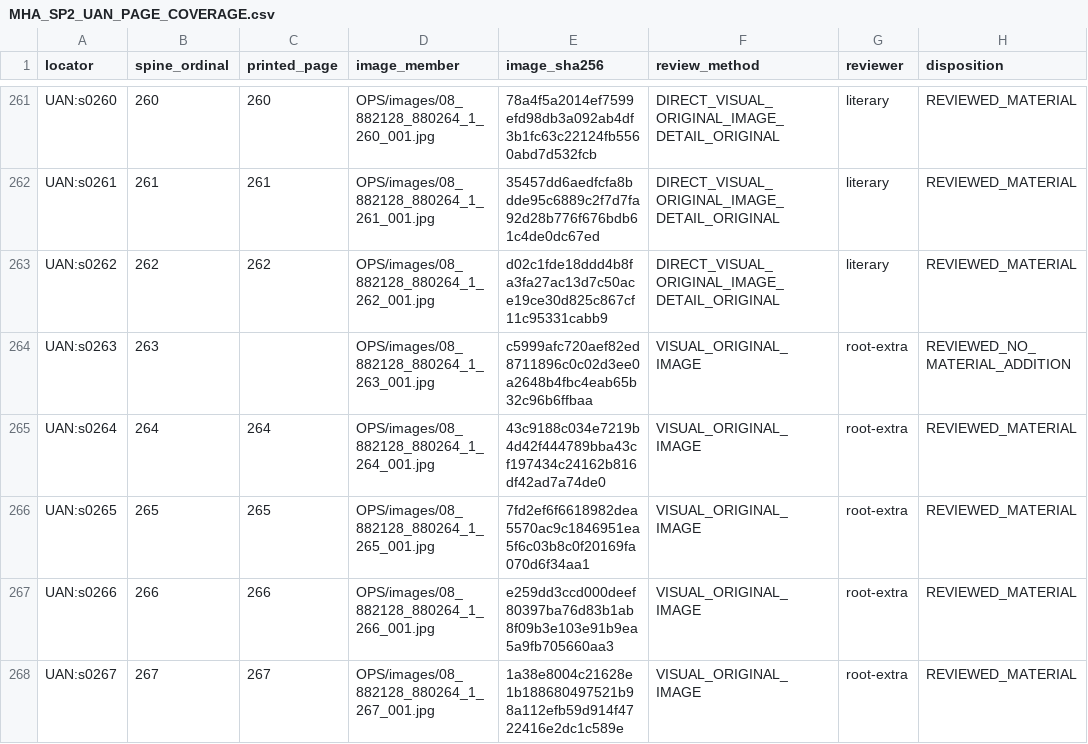
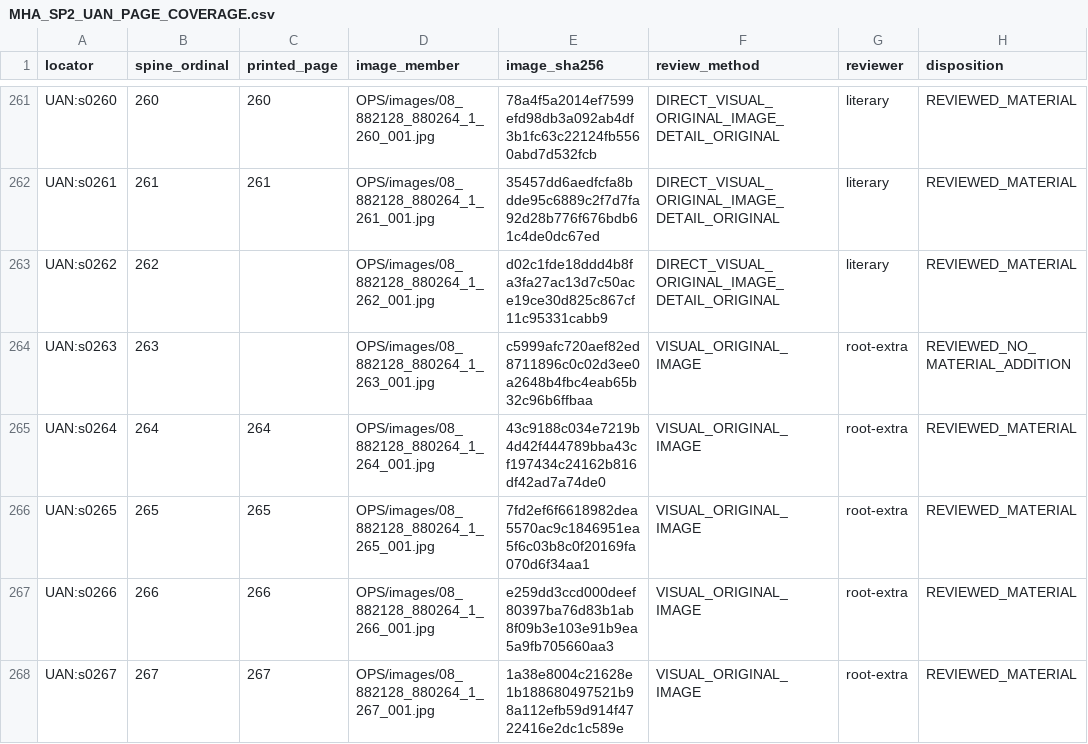
Before and after one commit to deep-blue-zero/anime-manga-ln-games-analysis, a CSV file: series/my-hero-academia/V2 Analysis/01A Supplemental Source Audits/MHA_SP2_UAN_PAGE_COVERAGE.csv, drawn as a sheet; only a part is shown, gaps mark what is left out; the diff names each change by its address in the sheet, - before the commit and + after, or states it on an @@ line.

```diff
--- a/series/my-hero-academia/V2 Analysis/01A Supplemental Source Audits/MHA_SP2_UAN_PAGE_COVERAGE.csv
+++ b/series/my-hero-academia/V2 Analysis/01A Supplemental Source Audits/MHA_SP2_UAN_PAGE_COVERAGE.csv
-C263 (printed_page): 262
+C263 (printed_page): (empty)
```
Also changed, not shown: series/my-hero-academia/V2 Analysis/01A Supplemental Source Audits/MHA_SP2_UAG_PAGE_COVERAGE.csv, 1 other file.
